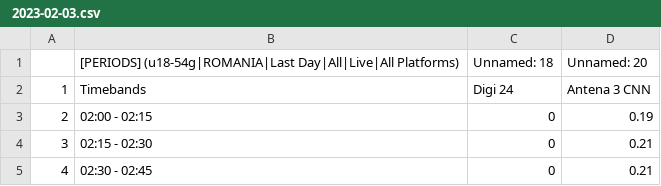
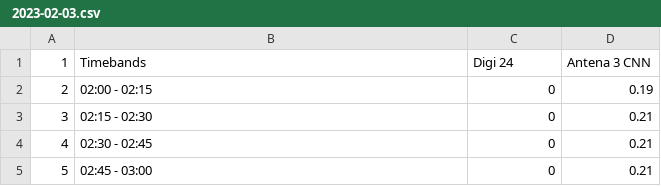
Before and after one commit to spatzii/Audiente, a CSV file: Data/2023/02/03/ 2023-02-03.csv, drawn as a sheet; only a part is shown; the shorter side is filled out with more unchanged rows.

```diff
--- a/Data/2023/02/03/ 2023-02-03.csv
+++ b/Data/2023/02/03/ 2023-02-03.csv
@@ -1,2 +1 @@
-,[PERIODS] (u18-54g|ROMANIA|Last Day|All|Live|All Platforms),Unnamed: 18,Unnamed: 20
 1,Timebands,Digi 24,Antena 3 CNN
```
Also changed, not shown: Data/2023/01/30/ 2023-01-30.csv, Data/2023/01/31/ 2023-01-31.csv, 6 other files.
